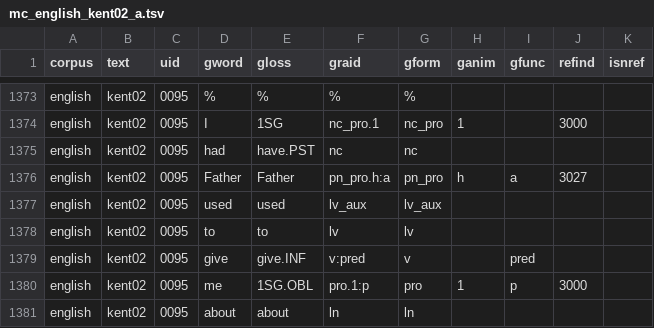
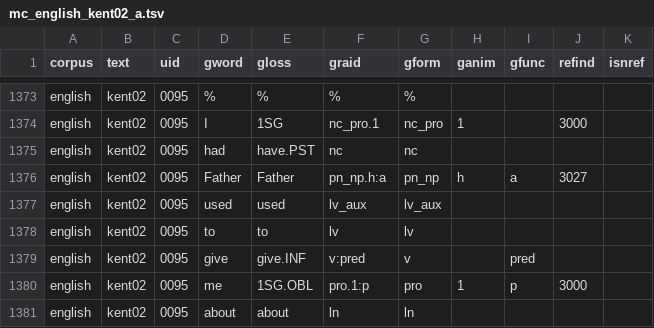
Before and after one commit to Multi-CAST/mcenglish, a TSV file: cldf/media/mc_english_kent02_a.tsv, drawn as a sheet; only a part is shown, gaps mark what is left out.

```diff
--- a/cldf/media/mc_english_kent02_a.tsv
+++ b/cldf/media/mc_english_kent02_a.tsv
@@ -1375,3 +1375,3 @@ english	kent02	0095	I	1SG	nc_pro.1	nc_pro	1		3000
 english	kent02	0095	had	have.PST	nc	nc				
-english	kent02	0095	Father	Father	pn_pro.h:a	pn_pro	h	a	3027	
+english	kent02	0095	Father	Father	pn_np.h:a	pn_np	h	a	3027	
 english	kent02	0095	used	used	lv_aux	lv_aux				
```
Also changed, not shown: cldf/media.csv, cldf/texts.csv, 15 other files.
